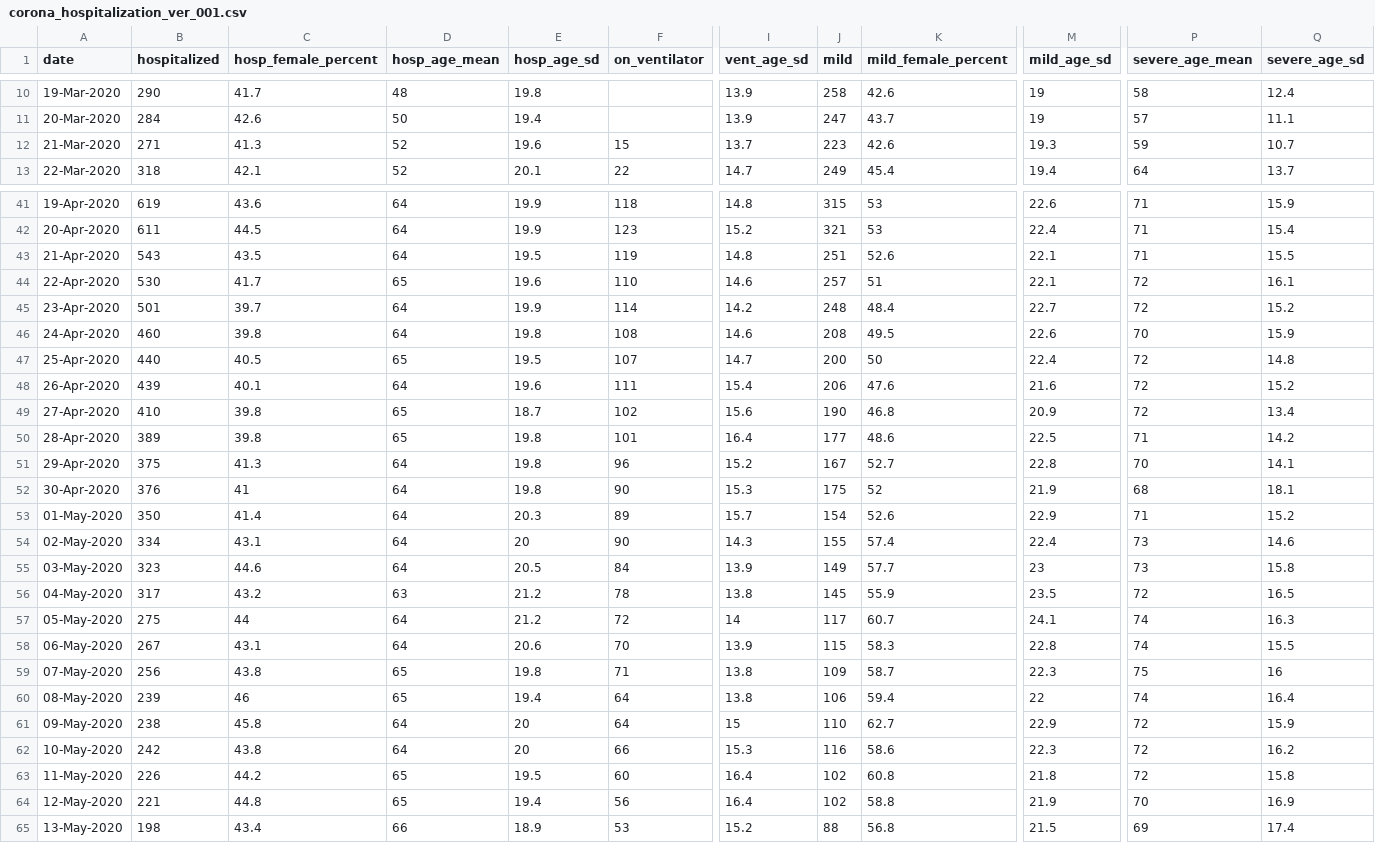
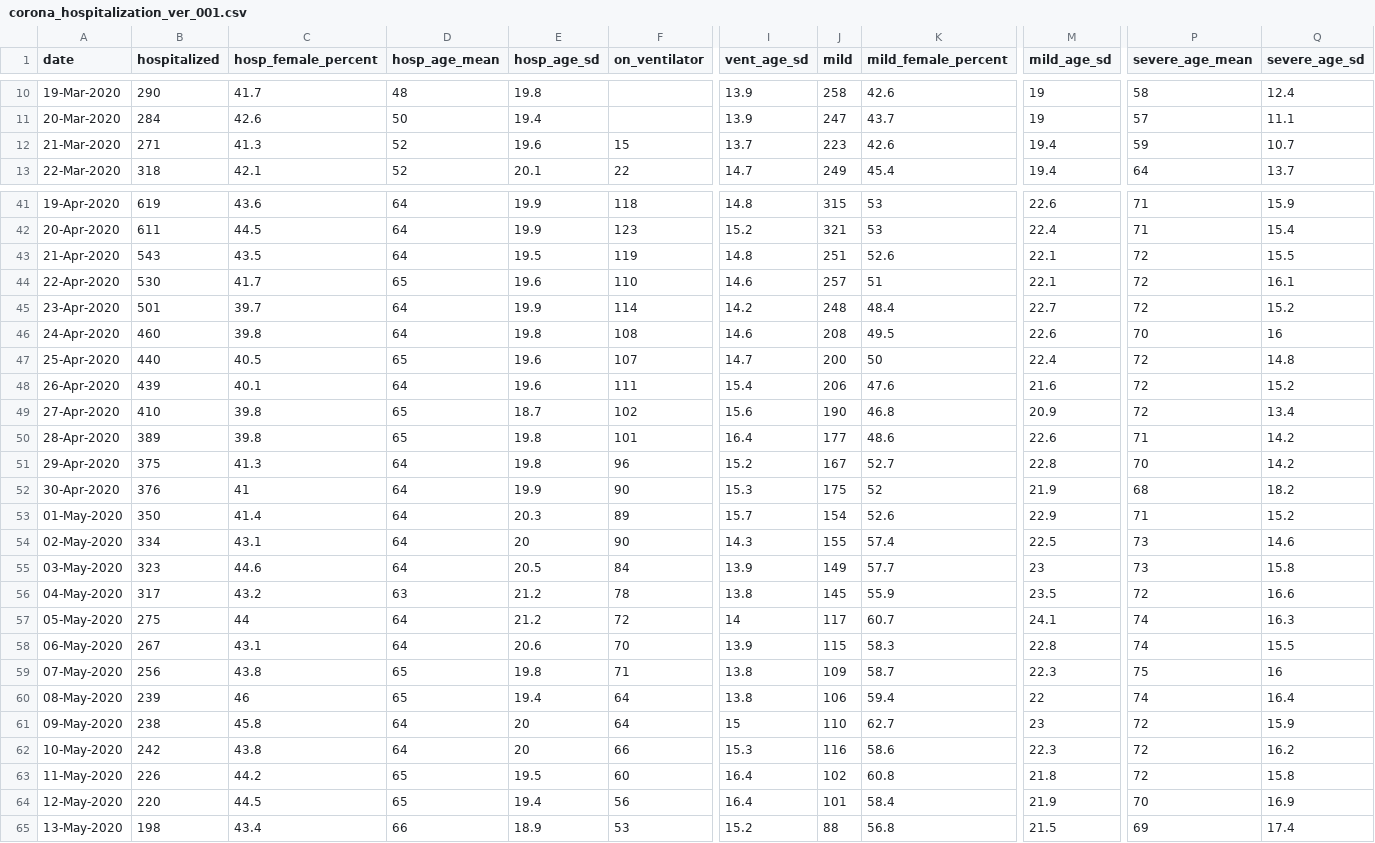
Before and after one commit to yuval-harpaz/covid-19-israel-matlab, a CSV file: data/Israel/corona_hospitalization_ver_001.csv, drawn as a sheet; only a part is shown, gaps mark what is left out; the diff covers the shown part only; the diff names each change by its address in the sheet, - before the commit and + after, or states it on an @@ line.

```diff
--- a/data/Israel/corona_hospitalization_ver_001.csv
+++ b/data/Israel/corona_hospitalization_ver_001.csv
-M12 (mild_age_sd): 19.3
+M12 (mild_age_sd): 19.4
-P43 (severe_age_mean): 71
+P43 (severe_age_mean): 72
-Q46 (severe_age_sd): 15.9
+Q46 (severe_age_sd): 16
-E47 (hosp_age_sd): 19.5
+E47 (hosp_age_sd): 19.6
-M50 (mild_age_sd): 22.5
+M50 (mild_age_sd): 22.6
-Q51 (severe_age_sd): 14.1
+Q51 (severe_age_sd): 14.2
-E52 (hosp_age_sd): 19.8
+E52 (hosp_age_sd): 19.9
-Q52 (severe_age_sd): 18.1
+Q52 (severe_age_sd): 18.2
-M54 (mild_age_sd): 22.4
+M54 (mild_age_sd): 22.5
-Q56 (severe_age_sd): 16.5
+Q56 (severe_age_sd): 16.6
-M61 (mild_age_sd): 22.9
+M61 (mild_age_sd): 23
-B64 (hospitalized): 221
+B64 (hospitalized): 220
-C64 (hosp_female_percent): 44.8
+C64 (hosp_female_percent): 44.5
-J64 (mild): 102
+J64 (mild): 101
-K64 (mild_female_percent): 58.8
+K64 (mild_female_percent): 58.4
```
Also changed, not shown: 3 added rows and 36 edited cells elsewhere in this file, data/Israel/Israel_ministry_of_health.csv, 9 other files.
